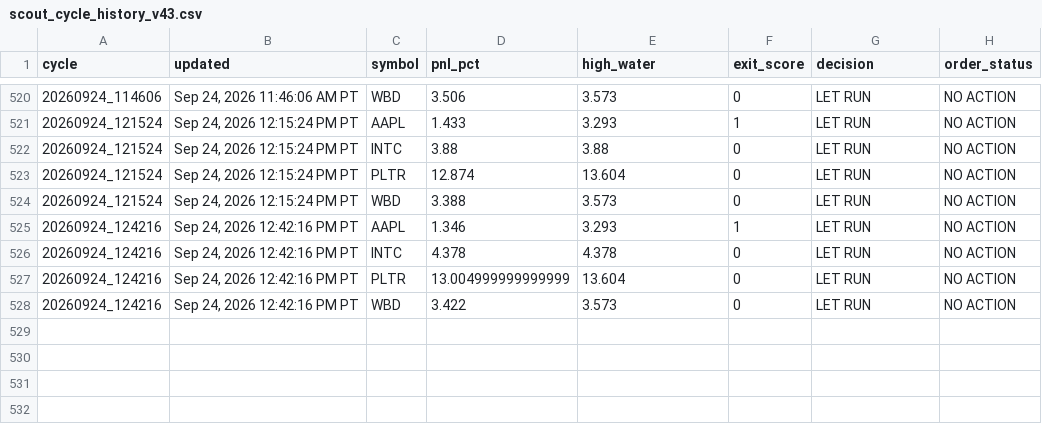
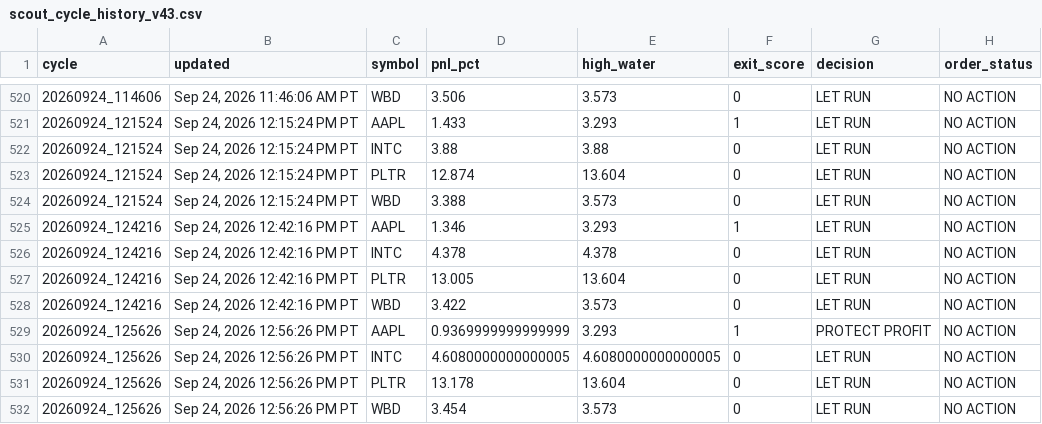
Before and after one commit to Kodamafire/scout-mobile, a CSV file: .scout/scout_cycle_history_v43.csv, drawn as a sheet; only a part is shown, gaps mark what is left out.

Commit message:
Scout automatic cycle

```diff
--- a/.scout/scout_cycle_history_v43.csv
+++ b/.scout/scout_cycle_history_v43.csv
@@ -526,3 +526,7 @@ cycle,updated,symbol,pnl_pct,high_water,exit_score,decision,order_status
 20260924_124216,"Sep 24, 2026 12:42:16 PM PT",INTC,4.378,4.378,0,LET RUN,NO ACTION
-20260924_124216,"Sep 24, 2026 12:42:16 PM PT",PLTR,13.004999999999999,13.604,0,LET RUN,NO ACTION
+20260924_124216,"Sep 24, 2026 12:42:16 PM PT",PLTR,13.005,13.604,0,LET RUN,NO ACTION
 20260924_124216,"Sep 24, 2026 12:42:16 PM PT",WBD,3.422,3.573,0,LET RUN,NO ACTION
+20260924_125626,"Sep 24, 2026 12:56:26 PM PT",AAPL,0.9369999999999999,3.293,1,PROTECT PROFIT,NO ACTION
+20260924_125626,"Sep 24, 2026 12:56:26 PM PT",INTC,4.6080000000000005,4.6080000000000005,0,LET RUN,NO ACTION
+20260924_125626,"Sep 24, 2026 12:56:26 PM PT",PLTR,13.178,13.604,0,LET RUN,NO ACTION
+20260924_125626,"Sep 24, 2026 12:56:26 PM PT",WBD,3.454,3.573,0,LET RUN,NO ACTION
```
Also changed, not shown: 2 other files.
